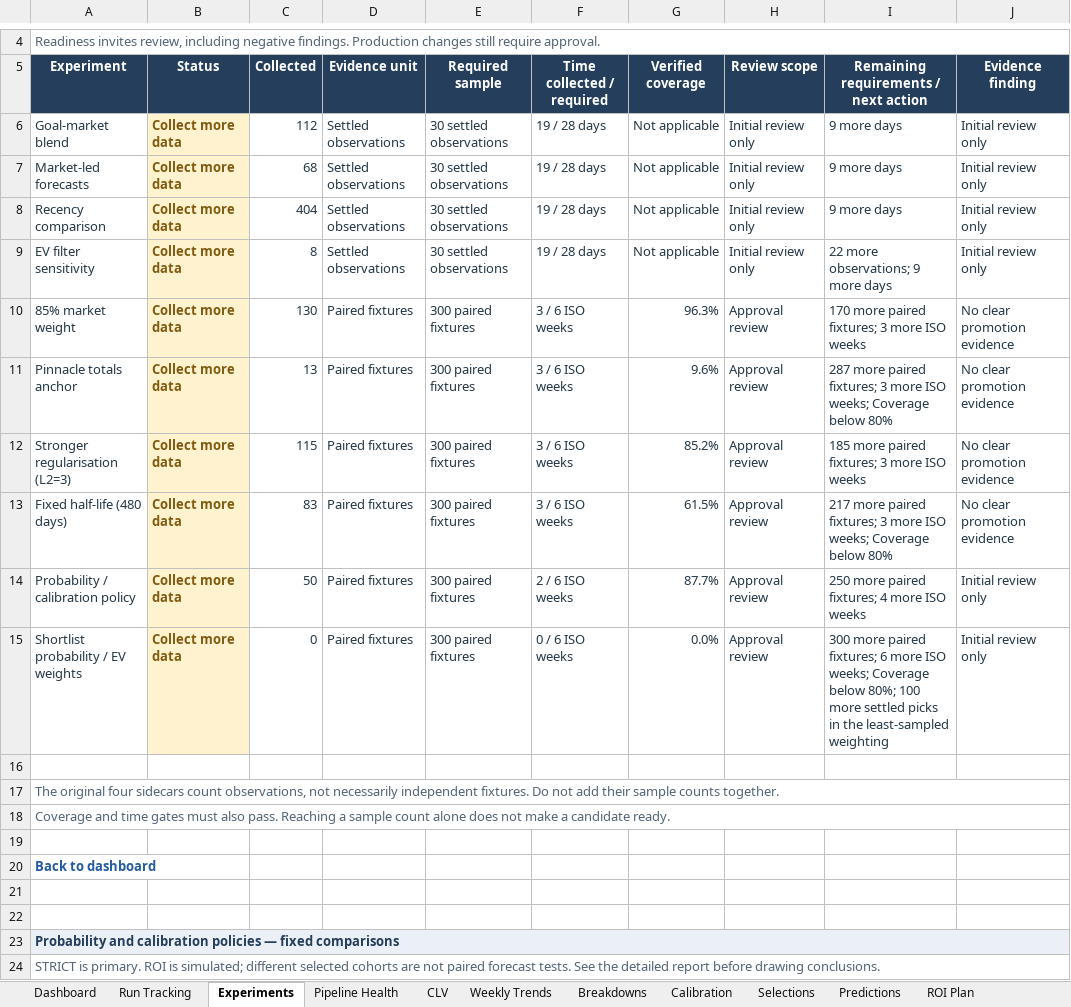
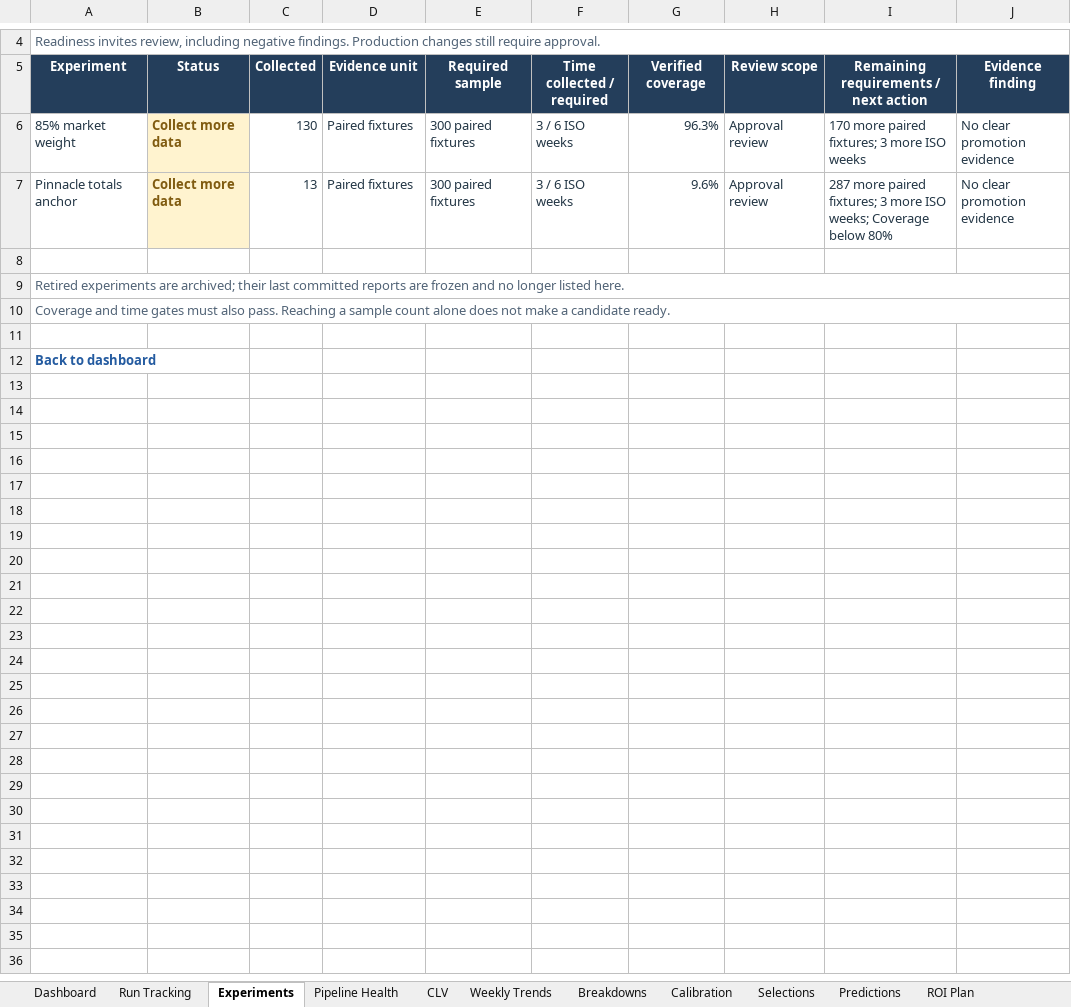
Before and after one commit to paulmaina/football-value-pipeline, an Excel workbook: football_output_v2/readable/football_performance_report.xlsx, sheet Experiments, drawn as a sheet; only a part is shown, gaps mark what is left out; values as stored, in another font and other column widths than the file's, no borders; conditional formats not drawn; removed rows and columns are numbered as before the commit, all else as after; the diff covers the shown part only; the diff names each change by its address in the sheet, - before the commit and + after, or states it on an @@ line.

```diff
--- a/football_output_v2/readable/football_performance_report.xlsx (sheet Experiments)
+++ b/football_output_v2/readable/football_performance_report.xlsx (sheet Experiments)
-row 6: Goal-market blend | Collect more data | 112 | Settled observations | 30 settled observations | 19 / 28 days | Not applicable | Initial review only | 9 more days | Initial review only
-row 7: Market-led forecasts | Collect more data | 68 | Settled observations | 30 settled observations | 19 / 28 days | Not applicable | Initial review only | 9 more days | Initial review only
-row 8: Recency comparison | Collect more data | 404 | Settled observations | 30 settled observations | 19 / 28 days | Not applicable | Initial review only | 9 more days | Initial review only
-row 9: EV filter sensitivity | Collect more data | 8 | Settled observations | 30 settled observations | 19 / 28 days | Not applicable | Initial review only | 22 more observations; 9 more days | Initial review only
-row 12: Stronger regularisation (L2=3) | Collect more data | 115 | Paired fixtures | 300 paired fixtures | 3 / 6 ISO weeks | 85.2% | Approval review | 185 more paired fixtures; 3 more ISO weeks | No clear promotion evidence
-row 13: Fixed half-life (480 days) | Collect more data | 83 | Paired fixtures | 300 paired fixtures | 3 / 6 ISO weeks | 61.5% | Approval review | 217 more paired fixtures; 3 more ISO weeks; Coverage below 80% | No clear promotion evidence
-row 14: Probability / calibration policy | Collect more data | 50 | Paired fixtures | 300 paired fixtures | 2 / 6 ISO weeks | 87.7% | Approval review | 250 more paired fixtures; 4 more ISO weeks | Initial review only
-row 15: Shortlist probability / EV weights | Collect more data | 0 | Paired fixtures | 300 paired fixtures | 0 / 6 ISO weeks | 0.0% | Approval review | 300 more paired fixtures; 6 more ISO weeks; Coverage below 80%; 100 more settled picks in the least-sampled weighting | Initial review only
-A9 (Experiment): The original four sidecars count observations, not necessarily independent fixtures. Do not add their sample counts together.
+A9 (Experiment): Retired experiments are archived; their last committed reports are frozen and no longer listed here.
-row 21: (empty)
-row 22: (empty)
-row 23: Probability and calibration policies — fixed comparisons
-row 24: STRICT is primary. ROI is simulated; different selected cohorts are not paired forecast tests. See the detailed report before drawing conclusions.
```
Also changed, not shown: 75 removed rows elsewhere in this sheet, sheet Pipeline Health, sheet Breakdowns, sheet Predictions, sheet Capture Details, sheet ROI Plan, sheet Dashboard, 5 more sheets, hidden cells, charts or pictures, 27 other files.
